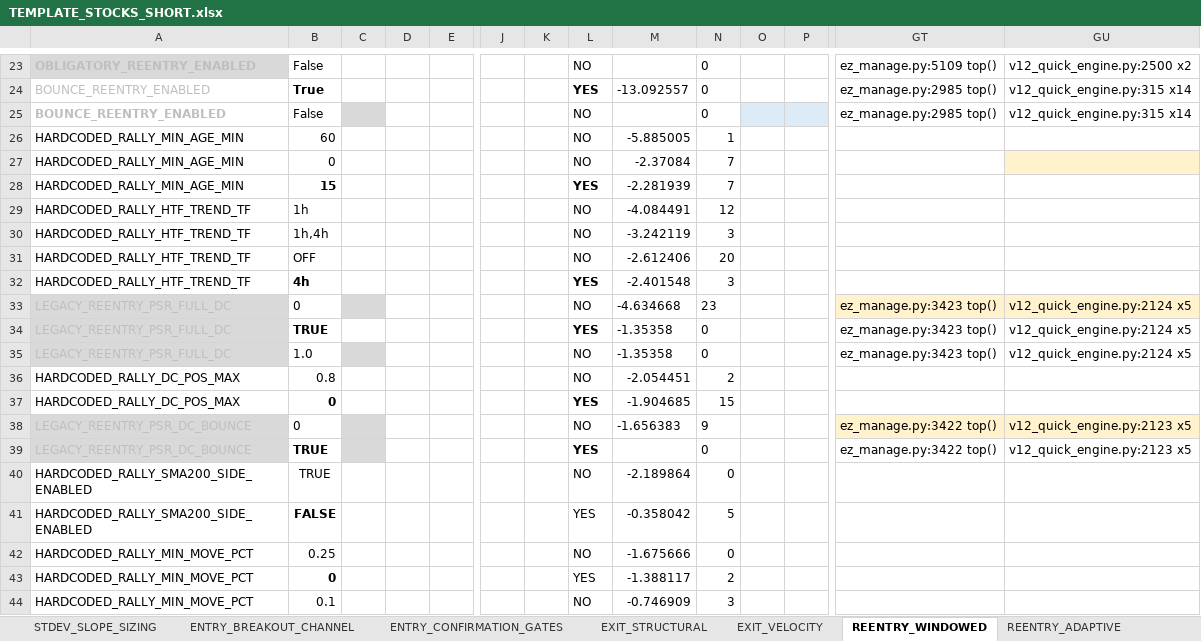
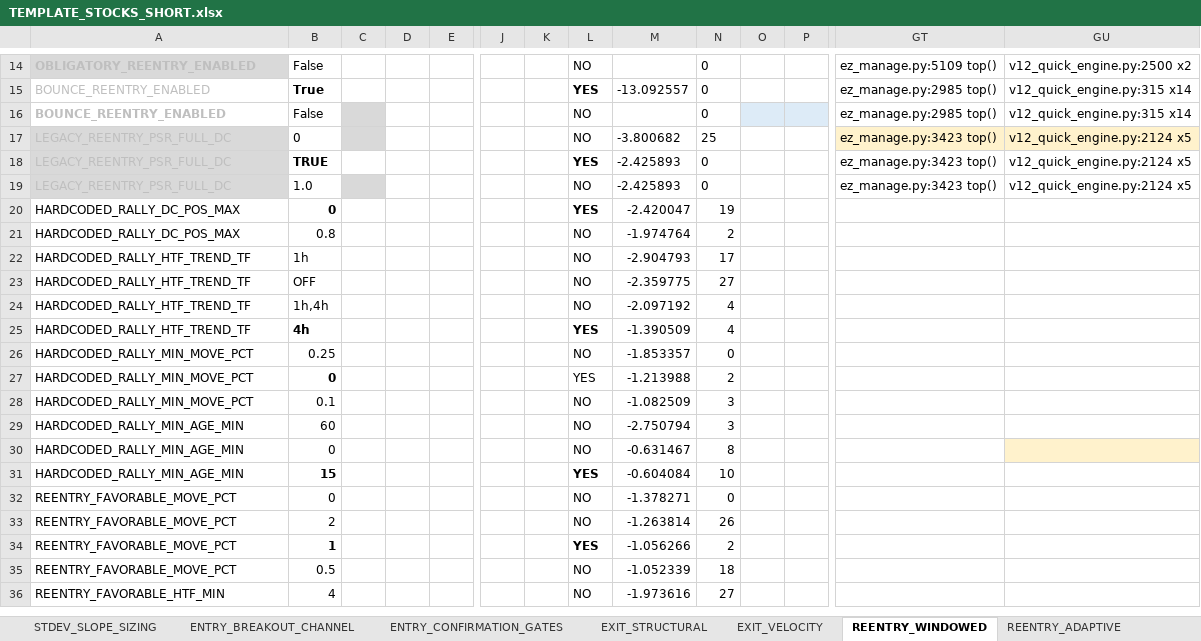
Before and after one commit to nielsvip/binance-sandbox, an Excel workbook: SPREADSHEETS/TEMPLATE_FINAL_NORM/TEMPLATE_STOCKS_SHORT.xlsx, sheet REENTRY_WINDOWED, drawn as a sheet; only a part is shown, gaps mark what is left out; values as stored, in another font and other column widths than the file's, no borders; removed rows and columns are numbered as before the commit, all else as after; rows hold the shown columns only; the diff covers the shown part only; the diff names each change by its address in the sheet, - before the commit and + after, or states it on an @@ line.

```diff
--- a/SPREADSHEETS/TEMPLATE_FINAL_NORM/TEMPLATE_STOCKS_SHORT.xlsx (sheet REENTRY_WINDOWED)
+++ b/SPREADSHEETS/TEMPLATE_FINAL_NORM/TEMPLATE_STOCKS_SHORT.xlsx (sheet REENTRY_WINDOWED)
-row 26: HARDCODED_RALLY_MIN_AGE_MIN | 60 |  |  |  |  |  | NO | -5.885005 | 1
-row 27: HARDCODED_RALLY_MIN_AGE_MIN | 0 |  |  |  |  |  | NO | -2.37084 | 7
-row 28: HARDCODED_RALLY_MIN_AGE_MIN | 15 |  |  |  |  |  | YES | -2.281939 | 7
-row 29: HARDCODED_RALLY_HTF_TREND_TF | 1h |  |  |  |  |  | NO | -4.084491 | 12
-row 30: HARDCODED_RALLY_HTF_TREND_TF | 1h,4h |  |  |  |  |  | NO | -3.242119 | 3
-row 31: HARDCODED_RALLY_HTF_TREND_TF | OFF |  |  |  |  |  | NO | -2.612406 | 20
-row 32: HARDCODED_RALLY_HTF_TREND_TF | 4h |  |  |  |  |  | YES | -2.401548 | 3
-M17: -4.634668
+M17: -3.800682
-N17: 23
+N17: 25
-M18:M19: -1.35358
+M18:M19: -2.425893
+row 20: HARDCODED_RALLY_DC_POS_MAX | 0 |  |  |  |  |  | YES | -2.420047 | 19
-M21: -2.054451
+M21: -1.974764
-row 37: HARDCODED_RALLY_DC_POS_MAX | 0 |  |  |  |  |  | YES | -1.904685 | 15
-row 38: LEGACY_REENTRY_PSR_DC_BOUNCE | 0 |  |  |  |  |  | NO | -1.656383 | 9 |  |  | ez_manage.py:3422 top() | v12_quick_engine.py:2123 x5
-row 39: LEGACY_REENTRY_PSR_DC_BOUNCE | TRUE |  |  |  |  |  | YES |  | 0 |  |  | ez_manage.py:3422 top() | v12_quick_engine.py:2123 x5
-row 40: HARDCODED_RALLY_SMA200_SIDE_ENABLED | TRUE |  |  |  |  |  | NO | -2.189864 | 0
-row 41: HARDCODED_RALLY_SMA200_SIDE_ENABLED | FALSE |  |  |  |  |  | YES | -0.358042 | 5
+row 22: HARDCODED_RALLY_HTF_TREND_TF | 1h |  |  |  |  |  | NO | -2.904793 | 17
+row 23: HARDCODED_RALLY_HTF_TREND_TF | OFF |  |  |  |  |  | NO | -2.359775 | 27
+row 24: HARDCODED_RALLY_HTF_TREND_TF | 1h,4h |  |  |  |  |  | NO | -2.097192 | 4
+row 25: HARDCODED_RALLY_HTF_TREND_TF | 4h |  |  |  |  |  | YES | -1.390509 | 4
-M26: -1.675666
+M26: -1.853357
-M27: -1.388117
+M27: -1.213988
-M28: -0.746909
+M28: -1.082509
+row 29: HARDCODED_RALLY_MIN_AGE_MIN | 60 |  |  |  |  |  | NO | -2.750794 | 3
+row 30: HARDCODED_RALLY_MIN_AGE_MIN | 0 |  |  |  |  |  | NO | -0.631467 | 8
+row 31: HARDCODED_RALLY_MIN_AGE_MIN | 15 |  |  |  |  |  | YES | -0.604084 | 10
+row 32: REENTRY_FAVORABLE_MOVE_PCT | 0 |  |  |  |  |  | NO | -1.378271 | 0
+row 33: REENTRY_FAVORABLE_MOVE_PCT | 2 |  |  |  |  |  | NO | -1.263814 | 26
+row 34: REENTRY_FAVORABLE_MOVE_PCT | 1 |  |  |  |  |  | YES | -1.056266 | 2
+row 35: REENTRY_FAVORABLE_MOVE_PCT | 0.5 |  |  |  |  |  | NO | -1.052339 | 18
+row 36: REENTRY_FAVORABLE_HTF_MIN | 4 |  |  |  |  |  | NO | -1.973616 | 27
```
Also changed, not shown: other rows of this sheet, sheet EXIT_STRUCTURAL, sheet GLOBAL_RISK_GATES, sheet EXIT_VELOCITY, sheet ENTRY_REVERSAL_BOUNCE, sheet ENTRY_BREAKOUT_CHANNEL, sheet REDUCE_PROFIT_LOCK, 6 more sheets, 12 other files.
